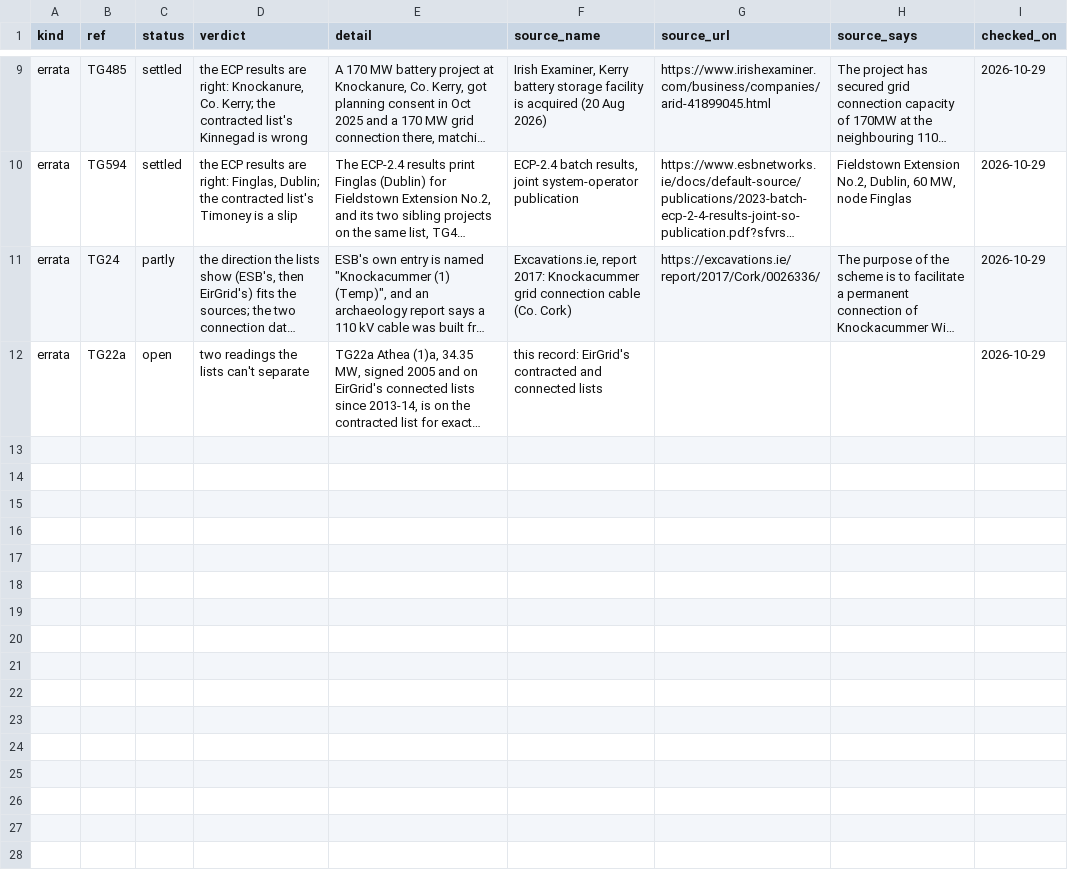
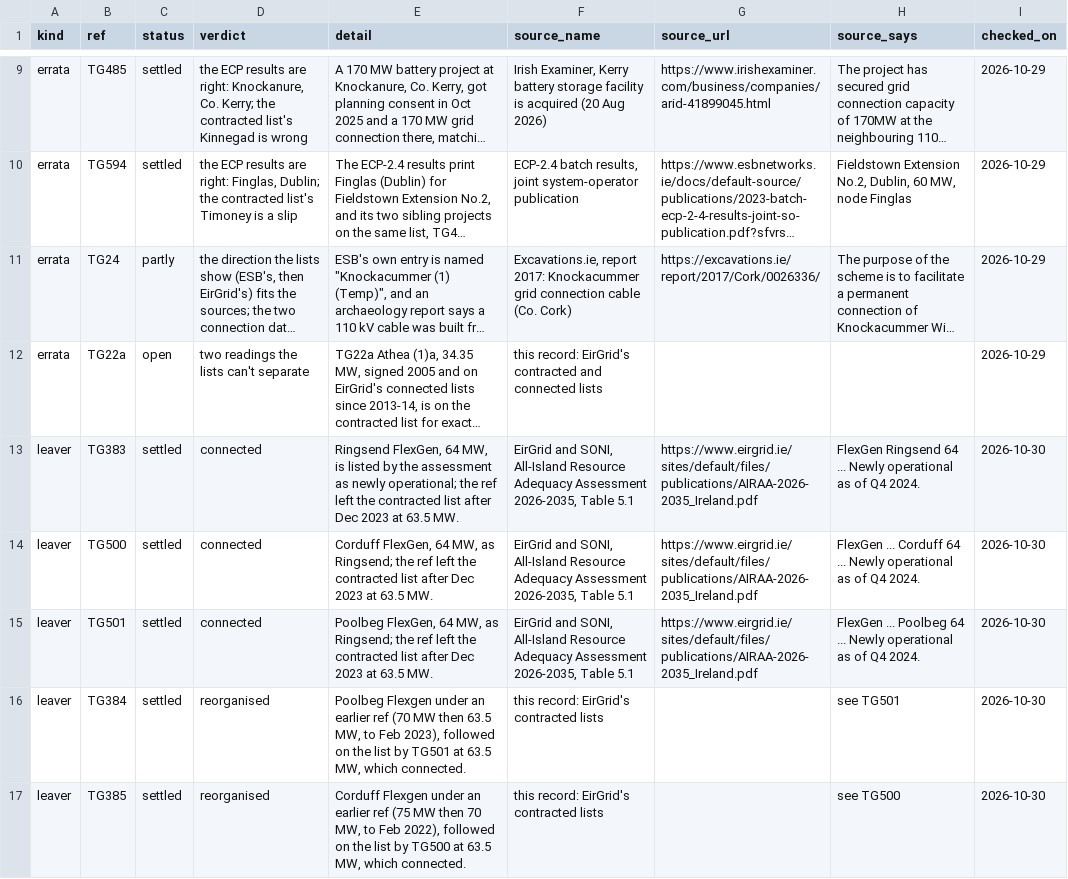
Before and after one commit to rikokardamow/ie-grid-pipeline, a CSV file: src/iegrid/data/resolutions.csv, drawn as a sheet; only a part is shown, gaps mark what is left out; long unchanged cells end in …; the diff names each change by its address in the sheet, - before the commit and + after, or states it on an @@ line.

```diff
--- a/src/iegrid/data/resolutions.csv
+++ b/src/iegrid/data/resolutions.csv
+row 13: leaver | TG383 | settled | connected | Ringsend FlexGen, 64 MW, is listed by the assessment as newly operational; the ref left the contracted list after Dec 2023 at 63.5 MW. | EirGrid and SONI, All-Island Resource Adequacy Assessment 2026-2035, Table 5.1 | https://www.eirgrid.ie/sites/default/files/publications/AIRAA-2026-2035_Ireland.pdf | FlexGen Ringsend 64 ... Newly operational as of Q4 2024. | 2026-10-30
+row 14: leaver | TG500 | settled | connected | Corduff FlexGen, 64 MW, as Ringsend; the ref left the contracted list after Dec 2023 at 63.5 MW. | EirGrid and SONI, All-Island Resource Adequacy Assessment 2026-2035, Table 5.1 | https://www.eirgrid.ie/sites/default/files/publications/AIRAA-2026-2035_Ireland.pdf | FlexGen ... Corduff 64 ... Newly operational as of Q4 2024. | 2026-10-30
+row 15: leaver | TG501 | settled | connected | Poolbeg FlexGen, 64 MW, as Ringsend; the ref left the contracted list after Dec 2023 at 63.5 MW. | EirGrid and SONI, All-Island Resource Adequacy Assessment 2026-2035, Table 5.1 | https://www.eirgrid.ie/sites/default/files/publications/AIRAA-2026-2035_Ireland.pdf | FlexGen ... Poolbeg 64 ... Newly operational as of Q4 2024. | 2026-10-30
+row 16: leaver | TG384 | settled | reorganised | Poolbeg Flexgen under an earlier ref (70 MW then 63.5 MW, to Feb 2023), followed on the list by TG501 at 63.5 MW, which connected. | this record: EirGrid's contracted lists |  | see TG501 | 2026-10-30
+row 17: leaver | TG385 | settled | reorganised | Corduff Flexgen under an earlier ref (75 MW then 70 MW, to Feb 2022), followed on the list by TG500 at 63.5 MW, which connected. | this record: EirGrid's contracted lists |  | see TG500 | 2026-10-30
```
Also changed, not shown: 30 other files.
